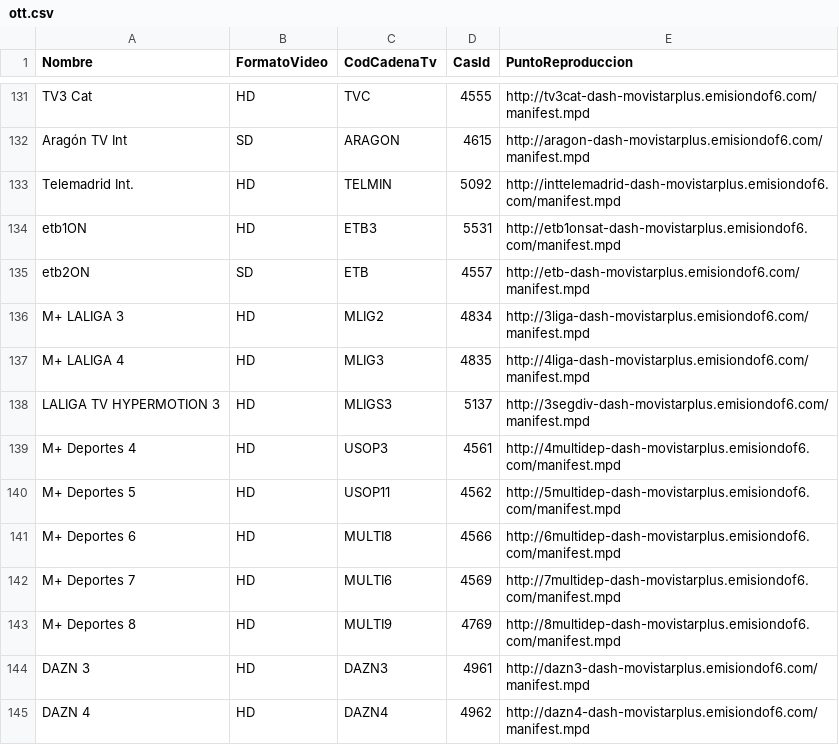
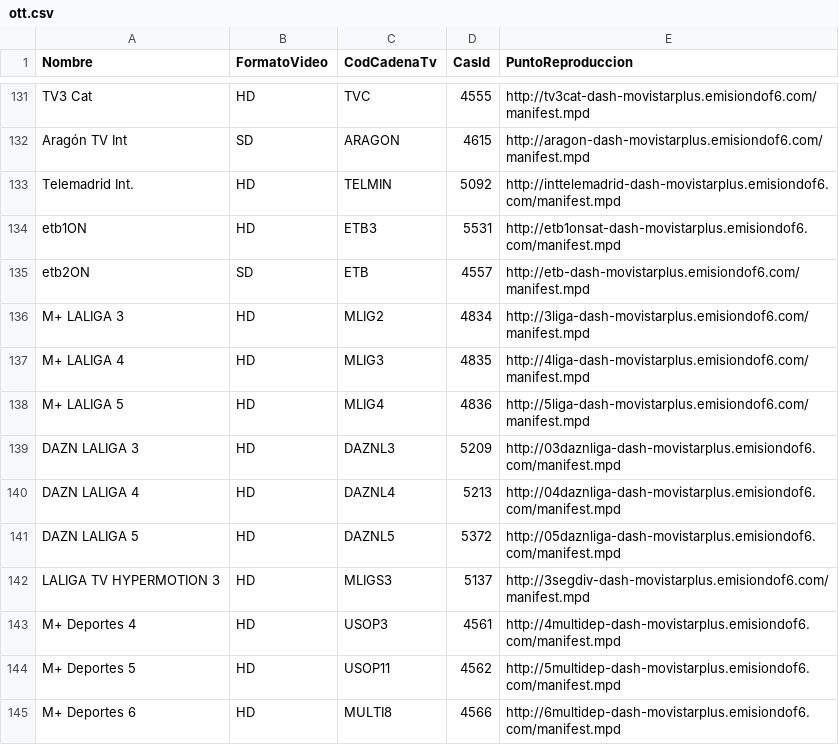
Before and after one commit to 1YZTOOAr/Mfeed, a CSV file: ott.csv, drawn as a sheet; only a part is shown, gaps mark what is left out; the shorter side is filled out with more unchanged rows.

```diff
--- a/ott.csv
+++ b/ott.csv
@@ -137,2 +137,6 @@ M+ LALIGA 3,HD,MLIG2,4834,http://3liga-dash-movistarplus.emisiondof6.com/manifes
 M+ LALIGA 4,HD,MLIG3,4835,http://4liga-dash-movistarplus.emisiondof6.com/manifest.mpd
+M+ LALIGA 5,HD,MLIG4,4836,http://5liga-dash-movistarplus.emisiondof6.com/manifest.mpd
+DAZN LALIGA 3,HD,DAZNL3,5209,http://03daznliga-dash-movistarplus.emisiondof6.com/manifest.mpd
+DAZN LALIGA 4,HD,DAZNL4,5213,http://04daznliga-dash-movistarplus.emisiondof6.com/manifest.mpd
+DAZN LALIGA 5,HD,DAZNL5,5372,http://05daznliga-dash-movistarplus.emisiondof6.com/manifest.mpd
 LALIGA TV HYPERMOTION 3,HD,MLIGS3,5137,http://3segdiv-dash-movistarplus.emisiondof6.com/manifest.mpd
```
